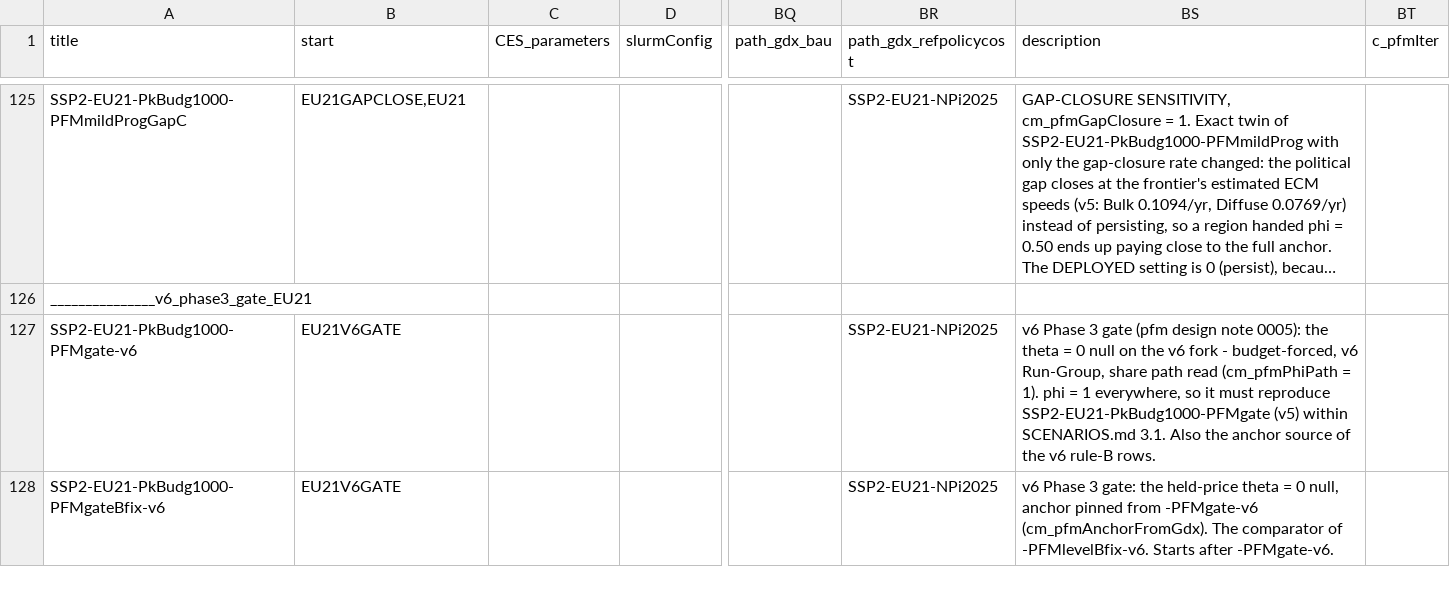
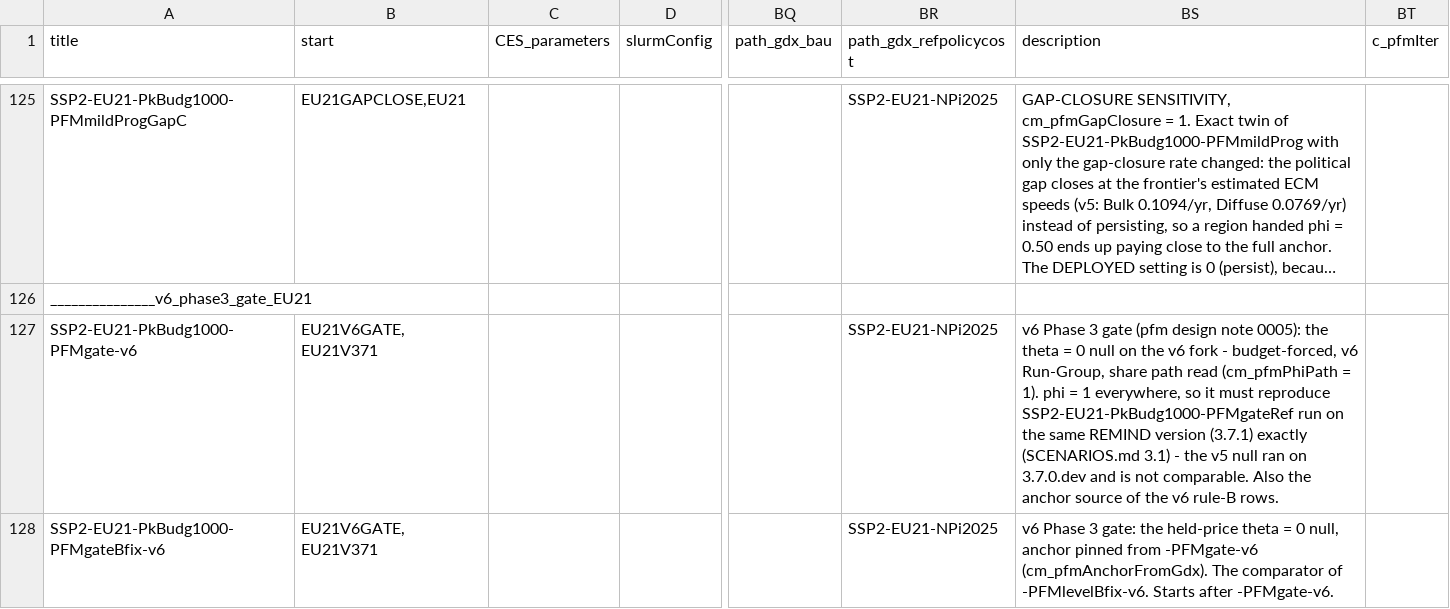
Before and after one commit to Renato-Rodrigues/remind, a CSV file: config/scenario_config_PFM.csv, drawn as a sheet; only a part is shown, gaps mark what is left out; long unchanged cells end in …; the diff covers the shown part only; the diff names each change by its address in the sheet, - before the commit and + after, or states it on an @@ line.

Commit message:
updte

```diff
--- a/config/scenario_config_PFM.csv
+++ b/config/scenario_config_PFM.csv
-B127:B128 (start): EU21V6GATE
+B127:B128 (start): EU21V6GATE,EU21V371
-BS127 (description): …must reproduce SSP2-EU21-PkBudg1000-PFMgate (v5) within SCENARIOS.md 3.1. Also the…
+BS127 (description): …must reproduce SSP2-EU21-PkBudg1000-PFMgateRef run on the same REMIND version (3.7.1) exactly (SCENARIOS.md 3.1) - the v5 null ran on 3.7.0.dev and is not comparable. Also the…
```
Also changed, not shown: 6 edited cells elsewhere in this file.
